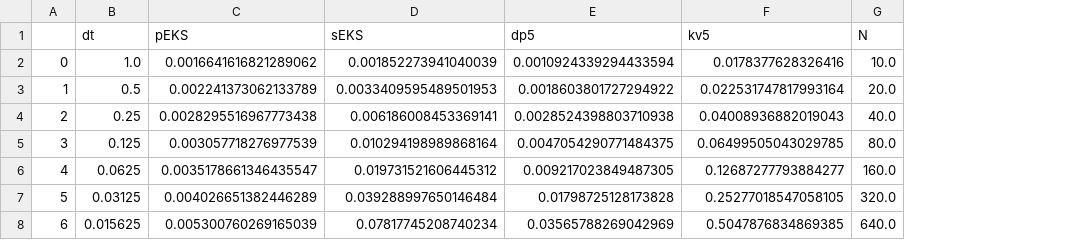
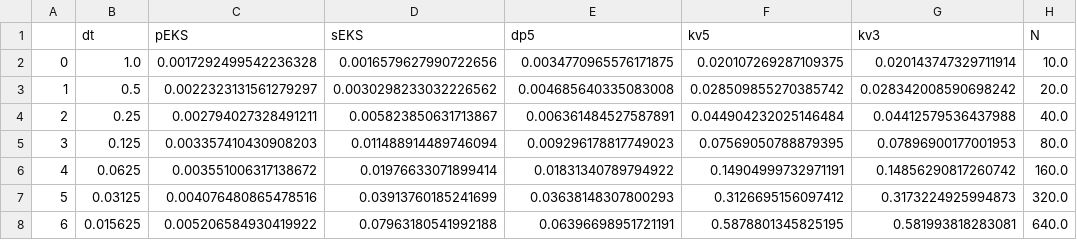
Before and after one commit to nathanaelbosch/parallel-in-time-ode-filters, a CSV file: experiments/1_single_step_runtime_gpus/v100.csv, drawn as a sheet; only a part is shown; the diff covers the shown part only; the diff names each change by its address in the sheet, - before the commit and + after, or states it on an @@ line.

```diff
--- a/experiments/1_single_step_runtime_gpus/v100.csv
+++ b/experiments/1_single_step_runtime_gpus/v100.csv
+column G (kv3), rows 2-8: 0.020143747329711914 | 0.028342008590698242 | 0.04412579536437988 | 0.07896900177001953 | 0.14856290817260742 | 0.3173224925994873 | 0.581993818283081
-C2 (pEKS): 0.0016641616821289062
+C2 (pEKS): 0.0017292499542236328
-D2 (sEKS): 0.001852273941040039
+D2 (sEKS): 0.0016579627990722656
-E2 (dp5): 0.0010924339294433594
+E2 (dp5): 0.0034770965576171875
-F2 (kv5): 0.0178377628326416
+F2 (kv5): 0.020107269287109375
-C3 (pEKS): 0.002241373062133789
+C3 (pEKS): 0.0022323131561279297
-D3 (sEKS): 0.0033409595489501953
+D3 (sEKS): 0.0030298233032226562
-E3 (dp5): 0.0018603801727294922
+E3 (dp5): 0.004685640335083008
-F3 (kv5): 0.022531747817993164
+F3 (kv5): 0.028509855270385742
-C4 (pEKS): 0.0028295516967773438
+C4 (pEKS): 0.002794027328491211
-D4 (sEKS): 0.006186008453369141
+D4 (sEKS): 0.005823850631713867
-E4 (dp5): 0.0028524398803710938
+E4 (dp5): 0.006361484527587891
-F4 (kv5): 0.04008936882019043
+F4 (kv5): 0.044904232025146484
-C5 (pEKS): 0.003057718276977539
+C5 (pEKS): 0.003357410430908203
-D5 (sEKS): 0.010294198989868164
+D5 (sEKS): 0.011488914489746094
-E5 (dp5): 0.0047054290771484375
+E5 (dp5): 0.009296178817749023
-F5 (kv5): 0.06499505043029785
+F5 (kv5): 0.07569050788879395
-C6 (pEKS): 0.0035178661346435547
+C6 (pEKS): 0.003551006317138672
-D6 (sEKS): 0.019731521606445312
+D6 (sEKS): 0.01976633071899414
-E6 (dp5): 0.009217023849487305
+E6 (dp5): 0.01831340789794922
-F6 (kv5): 0.12687277793884277
+F6 (kv5): 0.14904999732971191
-C7 (pEKS): 0.004026651382446289
+C7 (pEKS): 0.004076480865478516
-D7 (sEKS): 0.039288997650146484
+D7 (sEKS): 0.03913760185241699
-E7 (dp5): 0.01798725128173828
+E7 (dp5): 0.03638148307800293
-F7 (kv5): 0.25277018547058105
+F7 (kv5): 0.3126695156097412
-C8 (pEKS): 0.005300760269165039
+C8 (pEKS): 0.005206584930419922
-D8 (sEKS): 0.07817745208740234
+D8 (sEKS): 0.07963180541992188
-E8 (dp5): 0.03565788269042969
+E8 (dp5): 0.06396698951721191
-F8 (kv5): 0.5047876834869385
+F8 (kv5): 0.5878801345825195
```
Also changed, not shown: 4 added rows and 31 edited cells elsewhere in this file, experiments/1_single_step_runtime_gpus/1060.csv, experiments/1_single_step_runtime_gpus/2080ti.csv, 3 other files.
